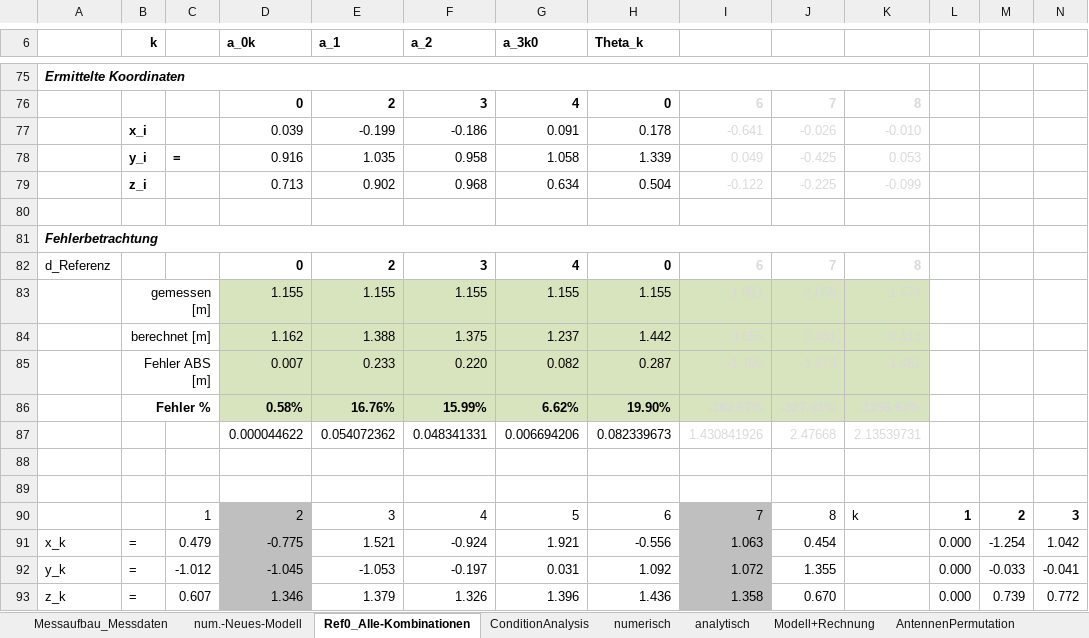
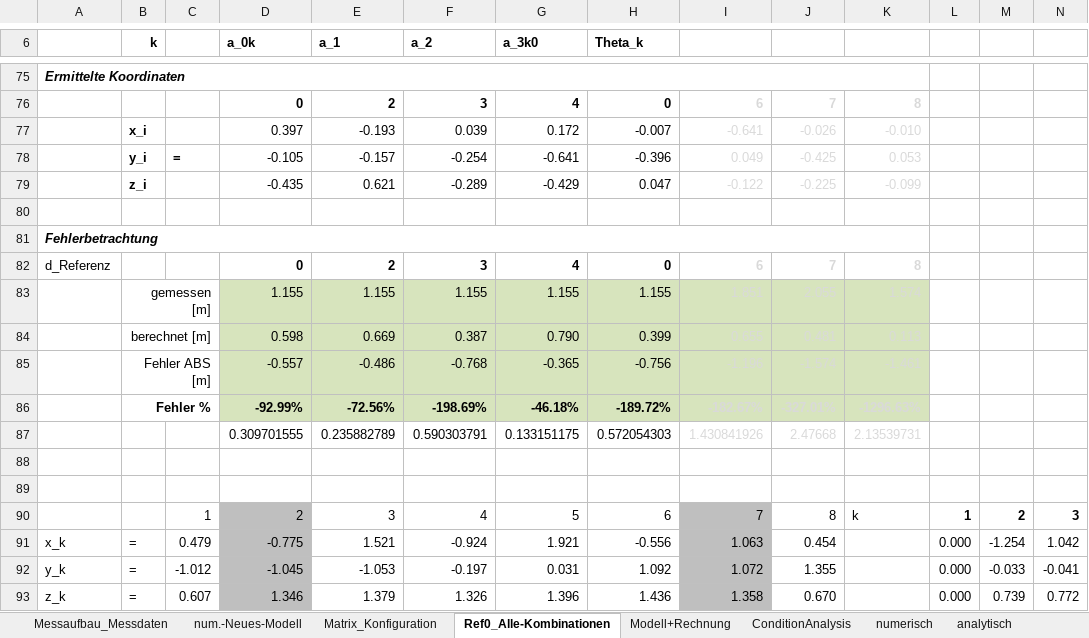
Before and after one commit to cmg-dev/master-thesis, an Excel workbook: measurements/20130516_transformation/Koordinatentransformation_2.xlsm, sheet Ref0_Alle-Kombinationen, drawn as a sheet; only a part is shown, gaps mark what is left out; values as stored, in another font and other column widths than the file's, no borders; removed rows and columns are numbered as before the commit, all else as after; rows hold the shown columns only; the diff covers the shown part only; the diff names each change by its address in the sheet, - before the commit and + after, or states it on an @@ line.

```diff
--- a/measurements/20130516_transformation/Koordinatentransformation_2.xlsm (sheet Ref0_Alle-Kombinationen)
+++ b/measurements/20130516_transformation/Koordinatentransformation_2.xlsm (sheet Ref0_Alle-Kombinationen)
@@ sheet tab order changed: Messaufbau_Messdaten | num.-Neues-Modell | Matrix_Konfiguration | Ref0_Alle-Kombinationen | Modell+Rechnung | ConditionAnalysis | numerisch | analytisch @@
-row 77:  | x_i |  | 0.039 | -0.199 | -0.186 | 0.091 | 0.178 | -0.641 | -0.026 | -0.010
-row 78:  | y_i | = | 0.916 | 1.035 | 0.958 | 1.058 | 1.339 | 0.049 | -0.425 | 0.053
-row 79:  | z_i |  | 0.713 | 0.902 | 0.968 | 0.634 | 0.504 | -0.122 | -0.225 | -0.099
+row 77:  | x_i |  | 0.397 | -0.193 | 0.039 | 0.172 | -0.007 | -0.641 | -0.026 | -0.010
+row 78:  | y_i | = | -0.105 | -0.157 | -0.254 | -0.641 | -0.396 | 0.049 | -0.425 | 0.053
+row 79:  | z_i |  | -0.435 | 0.621 | -0.289 | -0.429 | 0.047 | -0.122 | -0.225 | -0.099
-row 84:  | berechnet [m] |  | 1.162 | 1.388 | 1.375 | 1.237 | 1.442 | 0.655 | 0.481 | 0.113
-row 85:  | Fehler ABS [m] |  | 0.007 | 0.233 | 0.220 | 0.082 | 0.287 | -1.196 | -1.574 | -1.461
-row 86:  | Fehler % |  | 0.58% | 16.76% | 15.99% | 6.62% | 19.90% | -182.67% | -327.01% | -1296.63%
-row 87:  |  |  | 0.000044622 | 0.054072362 | 0.048341331 | 0.006694206 | 0.082339673 | 1.430841926 | 2.47668 | 2.13539731
+row 84:  | berechnet [m] |  | 0.598 | 0.669 | 0.387 | 0.790 | 0.399 | 0.655 | 0.481 | 0.113
+row 85:  | Fehler ABS [m] |  | -0.557 | -0.486 | -0.768 | -0.365 | -0.756 | -1.196 | -1.574 | -1.461
+row 86:  | Fehler % |  | -92.99% | -72.56% | -198.69% | -46.18% | -189.72% | -182.67% | -327.01% | -1296.63%
+row 87:  |  |  | 0.309701555 | 0.235882789 | 0.590303791 | 0.133151175 | 0.572054303 | 1.430841926 | 2.47668 | 2.13539731
```
Also changed, not shown: 20 added rows, 20 removed rows, 18 edited cells and cell formats elsewhere in this sheet, sheet num.-Neues-Modell, sheet Matrix_Konfiguration, sheet numerisch, formulas that keep their value, charts or pictures, measurements/20130516_transformation/Koordinatentransformation_3.xlsm, 1 other file.
